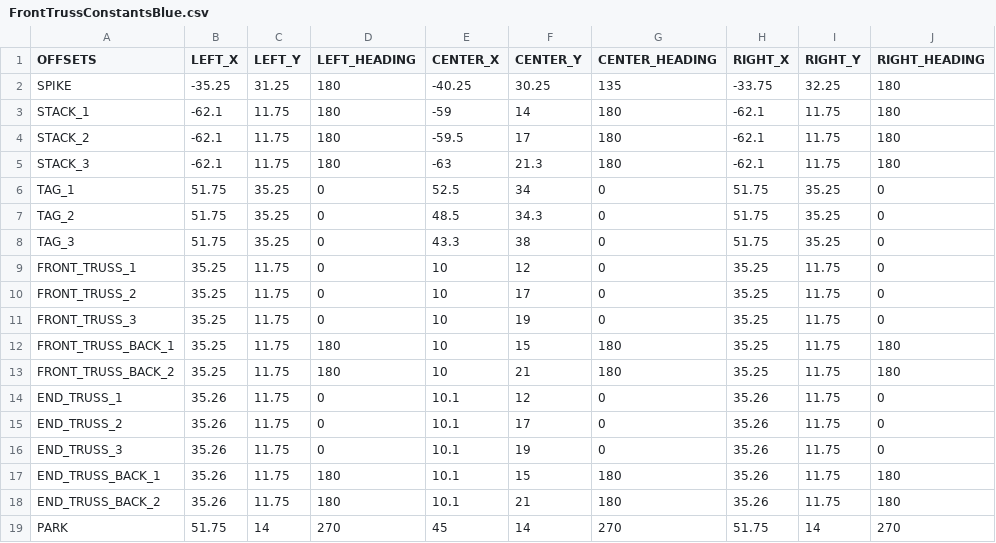
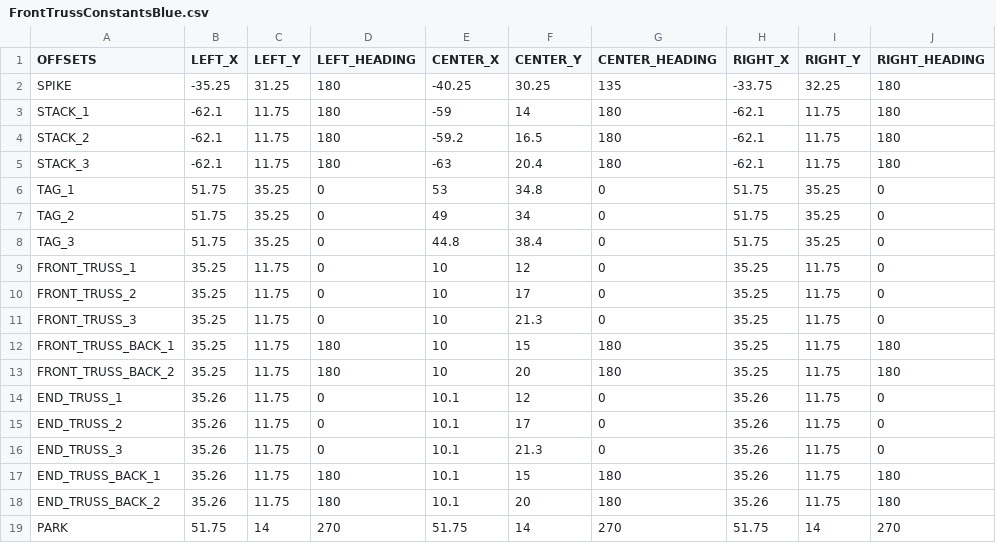
Before and after one commit to Fission310/center-stage, a CSV file: opmode/auton/util/csv/FrontTrussConstantsBlue.csv, drawn as a sheet.

```diff
--- a/opmode/auton/util/csv/FrontTrussConstantsBlue.csv
+++ b/opmode/auton/util/csv/FrontTrussConstantsBlue.csv
@@ -3,17 +3,17 @@ SPIKE,-35.25,31.25,180,-40.25,30.25,135,-33.75,32.25,180
 STACK_1,-62.1,11.75,180,-59,14,180,-62.1,11.75,180
-STACK_2,-62.1,11.75,180,-59.5,17,180,-62.1,11.75,180
-STACK_3,-62.1,11.75,180,-63,21.3,180,-62.1,11.75,180
-TAG_1,51.75,35.25,0,52.5,34,0,51.75,35.25,0
-TAG_2,51.75,35.25,0,48.5,34.3,0,51.75,35.25,0
-TAG_3,51.75,35.25,0,43.3,38,0,51.75,35.25,0
+STACK_2,-62.1,11.75,180,-59.2,16.5,180,-62.1,11.75,180
+STACK_3,-62.1,11.75,180,-63,20.4,180,-62.1,11.75,180
+TAG_1,51.75,35.25,0,53,34.8,0,51.75,35.25,0
+TAG_2,51.75,35.25,0,49,34,0,51.75,35.25,0
+TAG_3,51.75,35.25,0,44.8,38.4,0,51.75,35.25,0
 FRONT_TRUSS_1,35.25,11.75,0,10,12,0,35.25,11.75,0
 FRONT_TRUSS_2,35.25,11.75,0,10,17,0,35.25,11.75,0
-FRONT_TRUSS_3,35.25,11.75,0,10,19,0,35.25,11.75,0
+FRONT_TRUSS_3,35.25,11.75,0,10,21.3,0,35.25,11.75,0
 FRONT_TRUSS_BACK_1,35.25,11.75,180,10,15,180,35.25,11.75,180
-FRONT_TRUSS_BACK_2,35.25,11.75,180,10,21,180,35.25,11.75,180
+FRONT_TRUSS_BACK_2,35.25,11.75,180,10,20,180,35.25,11.75,180
 END_TRUSS_1,35.26,11.75,0,10.1,12,0,35.26,11.75,0
 END_TRUSS_2,35.26,11.75,0,10.1,17,0,35.26,11.75,0
-END_TRUSS_3,35.26,11.75,0,10.1,19,0,35.26,11.75,0
+END_TRUSS_3,35.26,11.75,0,10.1,21.3,0,35.26,11.75,0
 END_TRUSS_BACK_1,35.26,11.75,180,10.1,15,180,35.26,11.75,180
-END_TRUSS_BACK_2,35.26,11.75,180,10.1,21,180,35.26,11.75,180
-PARK,51.75,14,270,45,14,270,51.75,14,270
+END_TRUSS_BACK_2,35.26,11.75,180,10.1,20,180,35.26,11.75,180
+PARK,51.75,14,270,51.75,14,270,51.75,14,270
```
Also changed, not shown: 10 other files.
